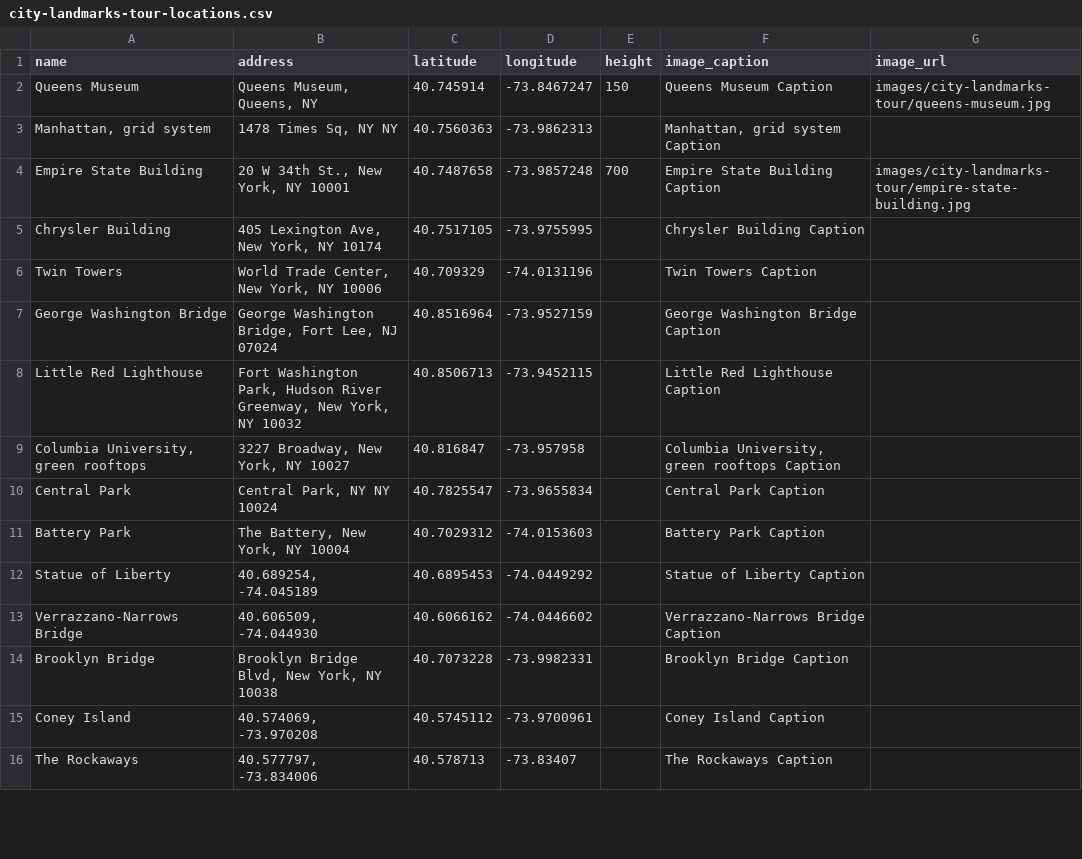
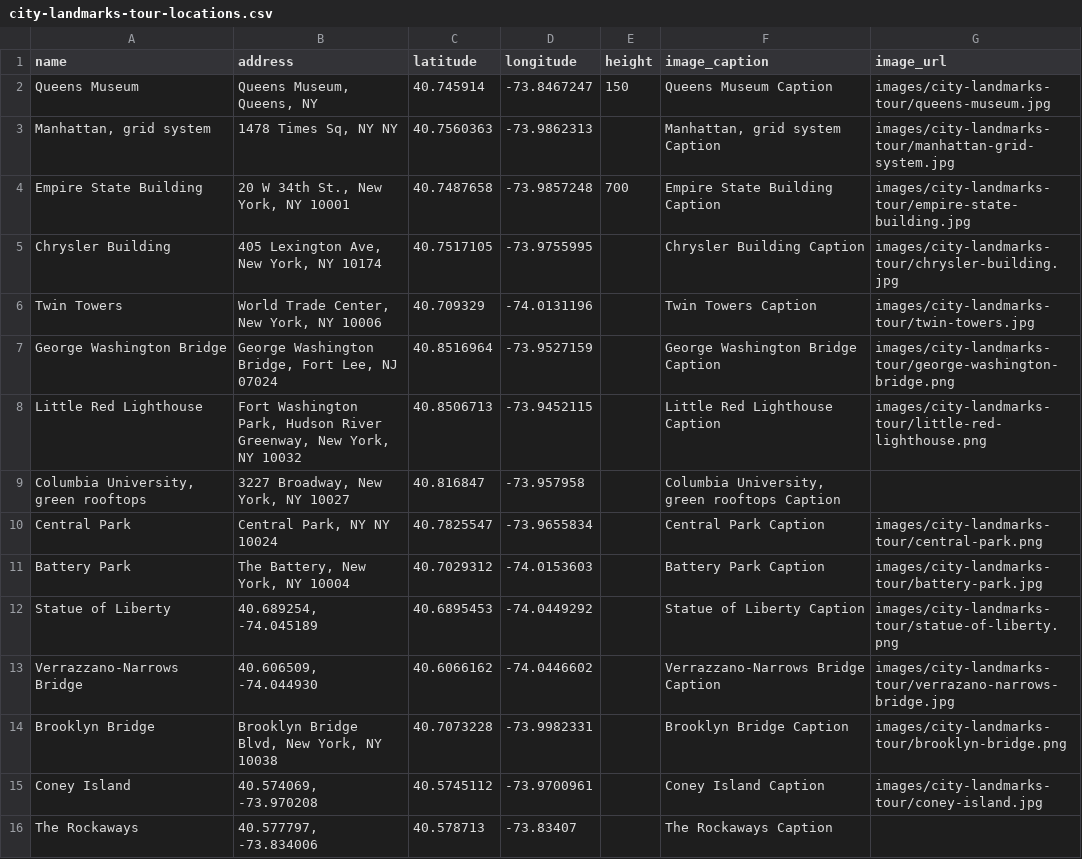
Before and after one commit to PrattSAVI/queens-museum-panorama, a CSV file: data/city-landmarks-tour-locations.csv, drawn as a sheet; only a part is shown; the diff covers the shown part only.

Commit message:
Added city tour images to tour

```diff
--- a/data/city-landmarks-tour-locations.csv
+++ b/data/city-landmarks-tour-locations.csv
@@ -2,15 +2,15 @@ name,address,latitude,longitude,height,image_caption,image_url
 Queens Museum,"Queens Museum, Queens, NY ",40.745914,-73.8467247,150,Queens Museum Caption,images/city-landmarks-tour/queens-museum.jpg
-"Manhattan, grid system","1478 Times Sq, NY NY ",40.7560363,-73.9862313,,"Manhattan, grid system Caption",
+"Manhattan, grid system","1478 Times Sq, NY NY ",40.7560363,-73.9862313,,"Manhattan, grid system Caption",images/city-landmarks-tour/manhattan-grid-system.jpg
 Empire State Building,"20 W 34th St., New York, NY 10001",40.7487658,-73.9857248,700,Empire State Building Caption,images/city-landmarks-tour/empire-state-building.jpg
-Chrysler Building,"405 Lexington Ave, New York, NY 10174",40.7517105,-73.9755995,,Chrysler Building Caption,
-Twin Towers,"World Trade Center, New York, NY 10006",40.709329,-74.0131196,,Twin Towers Caption,
-George Washington Bridge,"George Washington Bridge, Fort Lee, NJ 07024",40.8516964,-73.9527159,,George Washington Bridge Caption,
-Little Red Lighthouse,"Fort Washington Park, Hudson River Greenway, New York, NY 10032",40.8506713,-73.9452115,,Little Red Lighthouse Caption,
+Chrysler Building,"405 Lexington Ave, New York, NY 10174",40.7517105,-73.9755995,,Chrysler Building Caption,images/city-landmarks-tour/chrysler-building.jpg
+Twin Towers,"World Trade Center, New York, NY 10006",40.709329,-74.0131196,,Twin Towers Caption,images/city-landmarks-tour/twin-towers.jpg
+George Washington Bridge,"George Washington Bridge, Fort Lee, NJ 07024",40.8516964,-73.9527159,,George Washington Bridge Caption,images/city-landmarks-tour/george-washington-bridge.png
+Little Red Lighthouse,"Fort Washington Park, Hudson River Greenway, New York, NY 10032",40.8506713,-73.9452115,,Little Red Lighthouse Caption,images/city-landmarks-tour/little-red-lighthouse.png
 "Columbia University, green rooftops","3227 Broadway, New York, NY 10027",40.816847,-73.957958,,"Columbia University, green rooftops Caption",
-Central Park,"Central Park, NY NY 10024",40.7825547,-73.9655834,,Central Park Caption,
-Battery Park,"The Battery, New York, NY 10004",40.7029312,-74.0153603,,Battery Park Caption,
-Statue of Liberty,"40.689254, -74.045189",40.6895453,-74.0449292,,Statue of Liberty Caption,
-Verrazzano-Narrows Bridge,"40.606509, -74.044930",40.6066162,-74.0446602,,Verrazzano-Narrows Bridge Caption,
-Brooklyn Bridge,"Brooklyn Bridge Blvd, New York, NY 10038",40.7073228,-73.9982331,,Brooklyn Bridge Caption,
-Coney Island,"40.574069, -73.970208",40.5745112,-73.9700961,,Coney Island Caption,
+Central Park,"Central Park, NY NY 10024",40.7825547,-73.9655834,,Central Park Caption,images/city-landmarks-tour/central-park.png
+Battery Park,"The Battery, New York, NY 10004",40.7029312,-74.0153603,,Battery Park Caption,images/city-landmarks-tour/battery-park.jpg
+Statue of Liberty,"40.689254, -74.045189",40.6895453,-74.0449292,,Statue of Liberty Caption,images/city-landmarks-tour/statue-of-liberty.png
+Verrazzano-Narrows Bridge,"40.606509, -74.044930",40.6066162,-74.0446602,,Verrazzano-Narrows Bridge Caption,images/city-landmarks-tour/verrazano-narrows-bridge.jpg
+Brooklyn Bridge,"Brooklyn Bridge Blvd, New York, NY 10038",40.7073228,-73.9982331,,Brooklyn Bridge Caption,images/city-landmarks-tour/brooklyn-bridge.png
+Coney Island,"40.574069, -73.970208",40.5745112,-73.9700961,,Coney Island Caption,images/city-landmarks-tour/coney-island.jpg
 The Rockaways,"40.577797, -73.834006",40.578713,-73.83407,,The Rockaways Caption,
```
Also changed, not shown: 11 edited cells elsewhere in this file, 22 other files.
